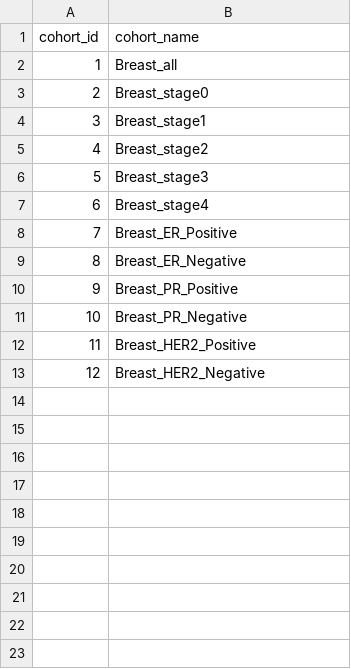
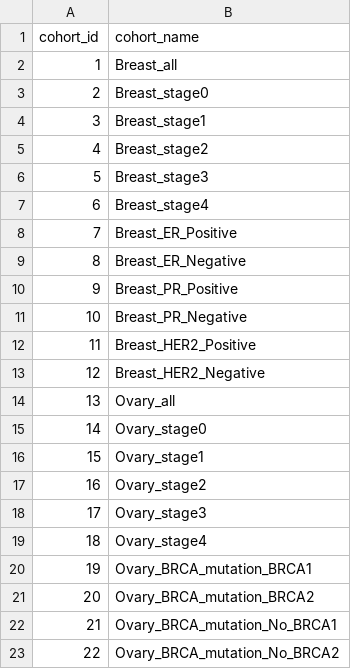
Before and after one commit to IKNL/OMOPCancerIndicators, a CSV file: inst/cohorts/settings/CohortsToCreate.csv, drawn as a sheet.

```diff
--- a/inst/cohorts/settings/CohortsToCreate.csv
+++ b/inst/cohorts/settings/CohortsToCreate.csv
@@ -13 +13,11 @@ cohort_id,cohort_name
 12,Breast_HER2_Negative
+13,Ovary_all
+14,Ovary_stage0
+15,Ovary_stage1
+16,Ovary_stage2
+17,Ovary_stage3
+18,Ovary_stage4
+19,Ovary_BRCA_mutation_BRCA1
+20,Ovary_BRCA_mutation_BRCA2
+21,Ovary_BRCA_mutation_No_BRCA1
+22,Ovary_BRCA_mutation_No_BRCA2
```
Also changed, not shown: Results/source/ageDistribution_source.csv, Results/source/cohortCounts_source.csv, 50 other files.
